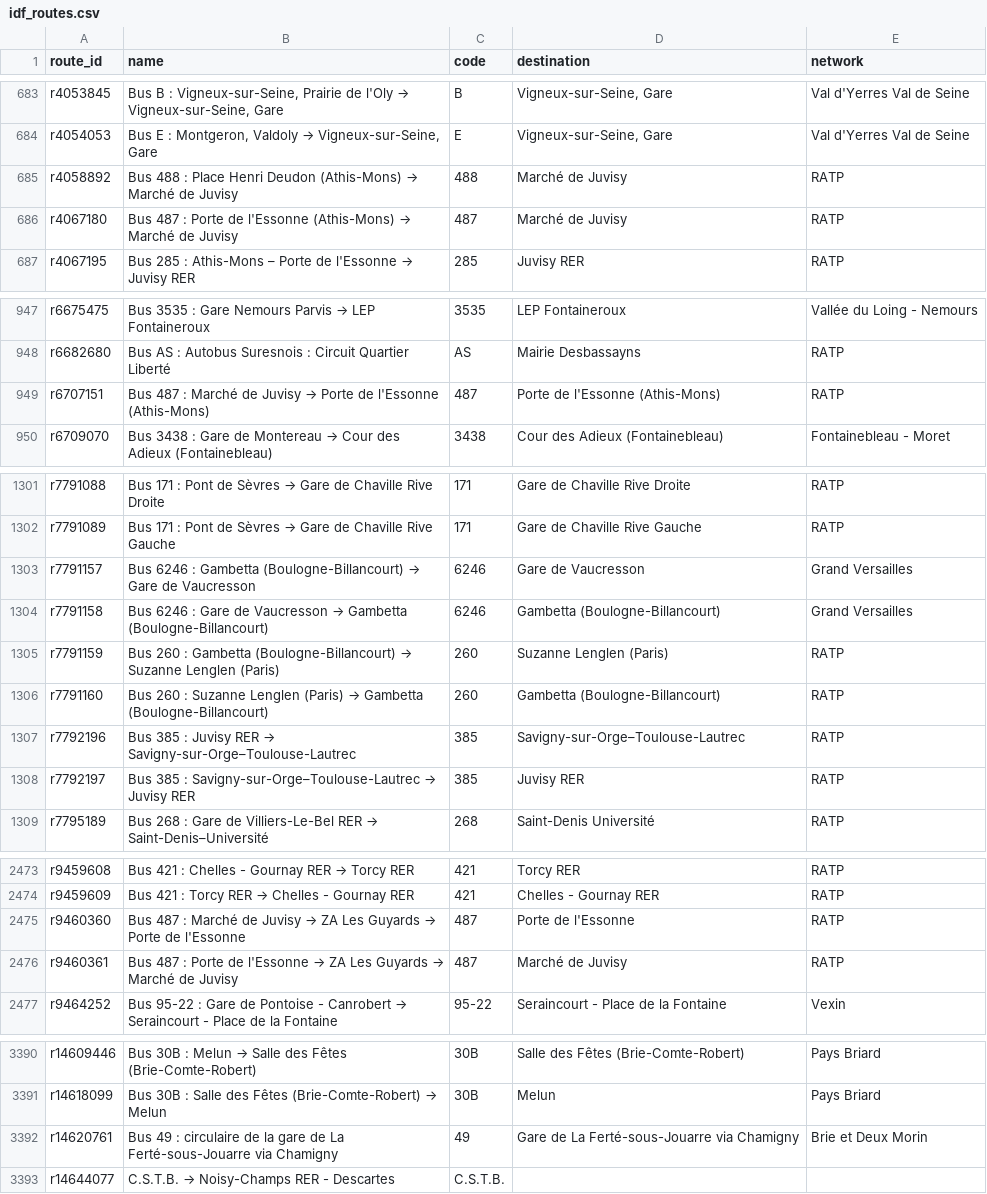
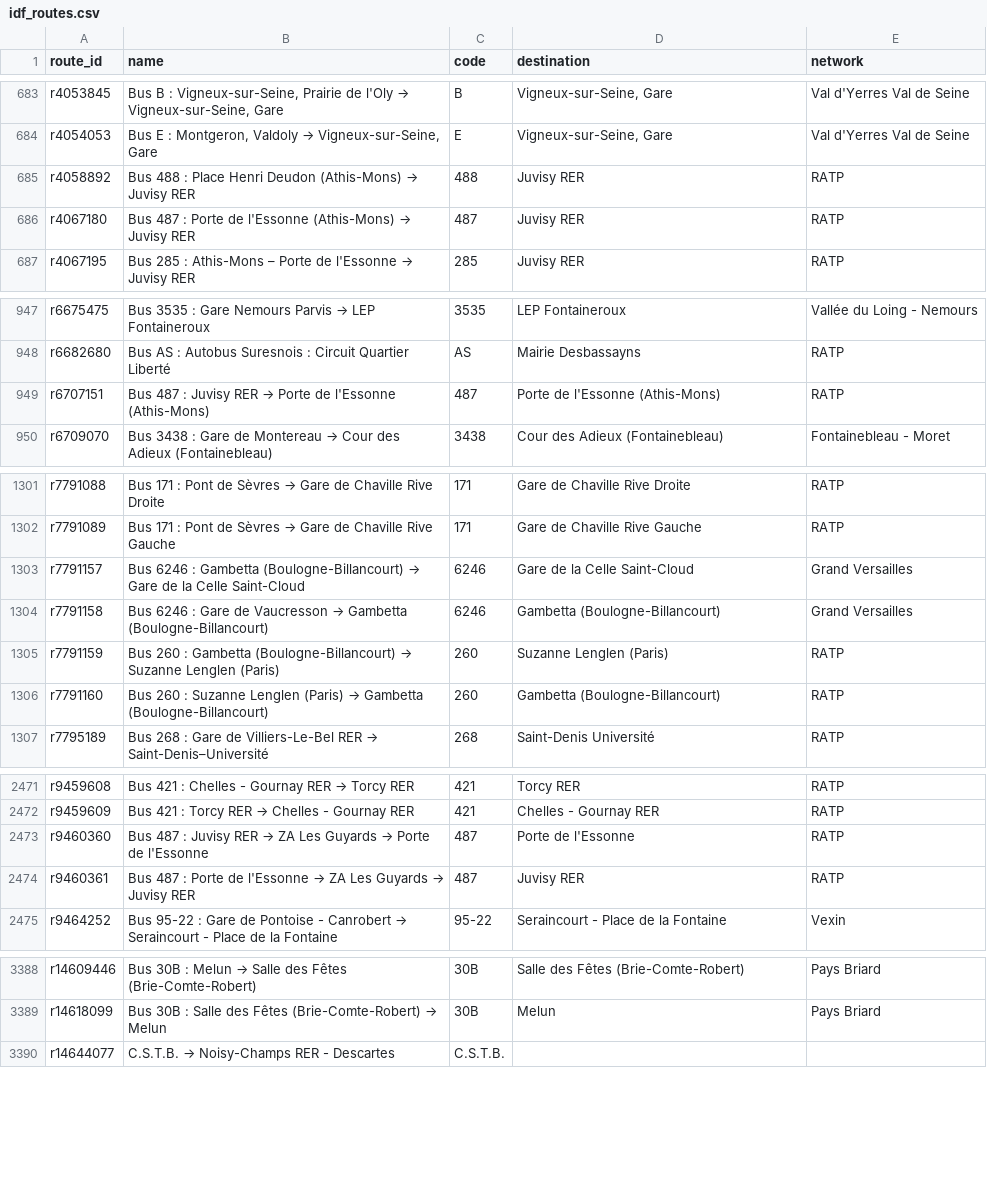
Before and after one commit to Jungle-Bus/ref-fr-STIF, a CSV file: data/idf_routes.csv, drawn as a sheet; only a part is shown, gaps mark what is left out; the diff covers the shown part only.

```diff
--- a/data/idf_routes.csv
+++ b/data/idf_routes.csv
@@ -684,4 +684,4 @@ r4053845,"Bus B : Vigneux-sur-Seine, Prairie de l'Oly → Vigneux-sur-Seine, Gar
 r4054053,"Bus E : Montgeron, Valdoly → Vigneux-sur-Seine, Gare",E,"Vigneux-sur-Seine, Gare",Val d'Yerres Val de Seine
-r4058892,Bus 488 : Place Henri Deudon (Athis-Mons) → Marché de Juvisy,488,Marché de Juvisy,RATP
-r4067180,Bus 487 : Porte de l'Essonne (Athis-Mons) → Marché de Juvisy,487,Marché de Juvisy,RATP
+r4058892,Bus 488 : Place Henri Deudon (Athis-Mons) → Juvisy RER,488,Juvisy RER,RATP
+r4067180,Bus 487 : Porte de l'Essonne (Athis-Mons) → Juvisy RER,487,Juvisy RER,RATP
 r4067195,Bus 285 : Athis-Mons – Porte de l'Essonne → Juvisy RER,285,Juvisy RER,RATP
@@ -948,3 +948,3 @@ r6675475,Bus 3535 : Gare Nemours Parvis → LEP Fontaineroux,3535,LEP Fontainero
 r6682680,Bus AS : Autobus Suresnois : Circuit Quartier Liberté,AS,Mairie Desbassayns,RATP
-r6707151,Bus 487 : Marché de Juvisy → Porte de l'Essonne (Athis-Mons),487,Porte de l'Essonne (Athis-Mons),RATP
+r6707151,Bus 487 : Juvisy RER → Porte de l'Essonne (Athis-Mons),487,Porte de l'Essonne (Athis-Mons),RATP
 r6709070,Bus 3438 : Gare de Montereau → Cour des Adieux (Fontainebleau),3438,Cour des Adieux (Fontainebleau),Fontainebleau - Moret
@@ -1302,3 +1302,3 @@ r7791088,Bus 171 : Pont de Sèvres → Gare de Chaville Rive Droite,171,Gare de
 r7791089,Bus 171 : Pont de Sèvres → Gare de Chaville Rive Gauche,171,Gare de Chaville Rive Gauche,RATP
-r7791157,Bus 6246 : Gambetta (Boulogne-Billancourt) → Gare de Vaucresson,6246,Gare de Vaucresson,Grand Versailles
+r7791157,Bus 6246 : Gambetta (Boulogne-Billancourt) → Gare de la Celle Saint-Cloud,6246,Gare de la Celle Saint-Cloud,Grand Versailles
 r7791158,Bus 6246 : Gare de Vaucresson → Gambetta (Boulogne-Billancourt),6246,Gambetta (Boulogne-Billancourt),Grand Versailles
@@ -1306,4 +1306,2 @@ r7791159,Bus 260 : Gambetta (Boulogne-Billancourt) → Suzanne Lenglen (Paris),2
 r7791160,Bus 260 : Suzanne Lenglen (Paris) → Gambetta (Boulogne-Billancourt),260,Gambetta (Boulogne-Billancourt),RATP
-r7792196,Bus 385 : Juvisy RER → Savigny-sur-Orge–Toulouse-Lautrec,385,Savigny-sur-Orge–Toulouse-Lautrec,RATP
-r7792197,Bus 385 : Savigny-sur-Orge–Toulouse-Lautrec → Juvisy RER,385,Juvisy RER,RATP
 r7795189,Bus 268 : Gare de Villiers-Le-Bel RER → Saint-Denis–Université,268,Saint-Denis Université,RATP
@@ -2474,4 +2472,4 @@ r9459608,Bus 421 : Chelles - Gournay RER → Torcy RER,421,Torcy RER,RATP
 r9459609,Bus 421 : Torcy RER → Chelles - Gournay RER,421,Chelles - Gournay RER,RATP
-r9460360,Bus 487 : Marché de Juvisy → ZA Les Guyards → Porte de l'Essonne,487,Porte de l'Essonne,RATP
-r9460361,Bus 487 : Porte de l'Essonne → ZA Les Guyards → Marché de Juvisy,487,Marché de Juvisy,RATP
+r9460360,Bus 487 : Juvisy RER → ZA Les Guyards → Porte de l'Essonne,487,Porte de l'Essonne,RATP
+r9460361,Bus 487 : Porte de l'Essonne → ZA Les Guyards → Juvisy RER,487,Juvisy RER,RATP
 r9464252,Bus 95-22 : Gare de Pontoise - Canrobert → Seraincourt - Place de la Fontaine,95-22,Seraincourt - Place de la Fontaine,Vexin
@@ -3391,3 +3389,2 @@ r14609446,Bus 30B : Melun → Salle des Fêtes (Brie-Comte-Robert),30B,Salle des
 r14618099,Bus 30B : Salle des Fêtes (Brie-Comte-Robert) → Melun,30B,Melun,Pays Briard
-r14620761,Bus 49 : circulaire de la gare de La Ferté-sous-Jouarre via Chamigny,49,Gare de La Ferté-sous-Jouarre via Chamigny,Brie et Deux Morin
 r14644077,C.S.T.B. → Noisy-Champs RER - Descartes,C.S.T.B.,,
```
Also changed, not shown: 3 edited cells elsewhere in this file, data/lignes.csv, data/merged_lines.csv, 8 other files.
